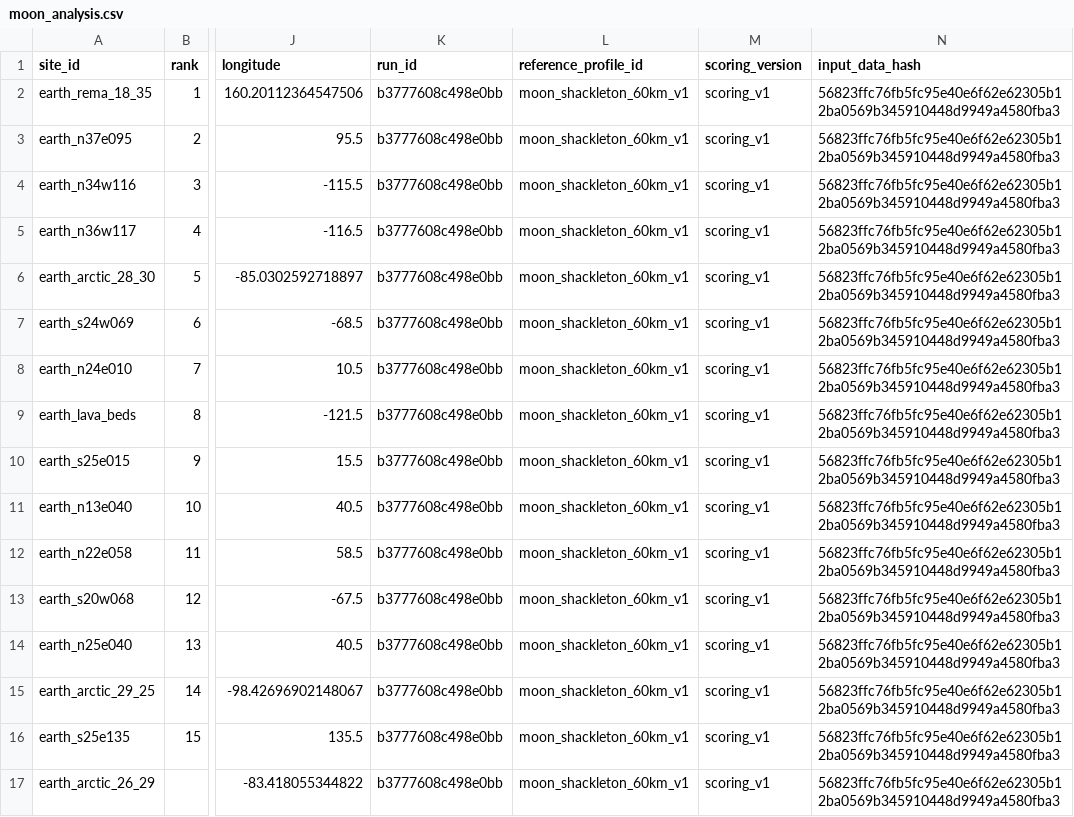
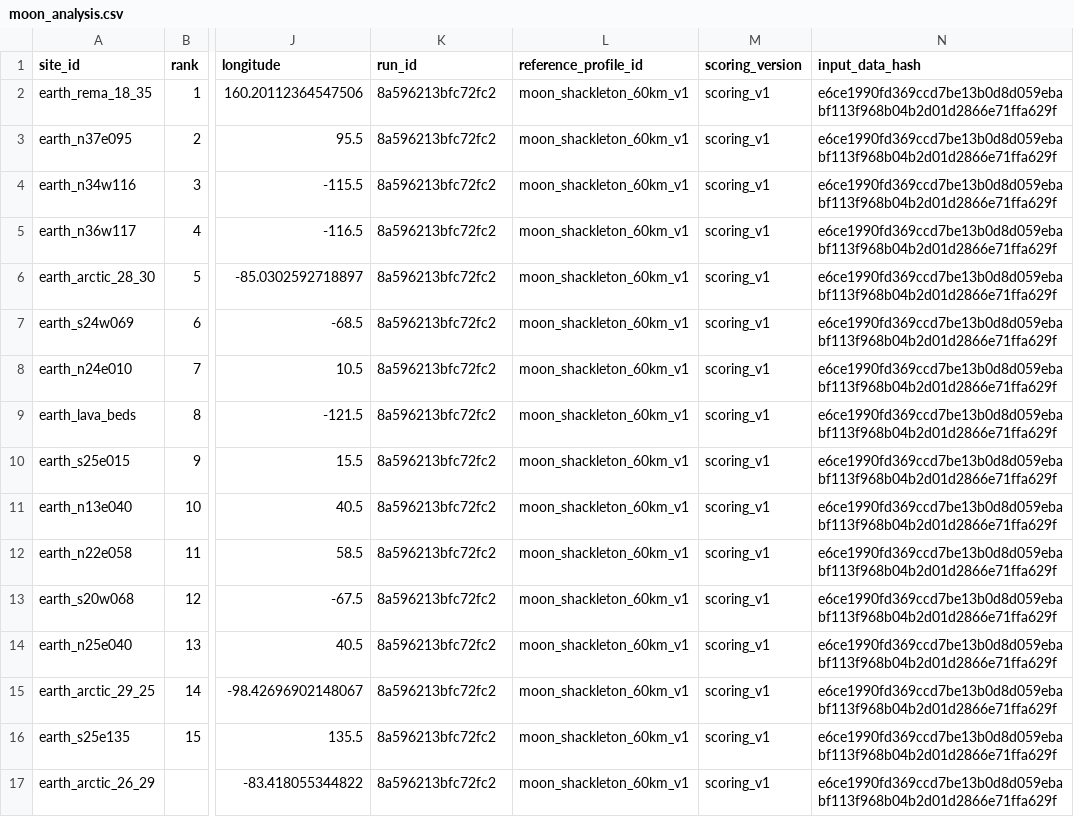
Before and after one commit to Tarif-T/TerraTwin-AI, a CSV file: data/processed/moon_analysis.csv, drawn as a sheet; only a part is shown, gaps mark what is left out; the diff names each change by its address in the sheet, - before the commit and + after, or states it on an @@ line.

```diff
--- a/data/processed/moon_analysis.csv
+++ b/data/processed/moon_analysis.csv
-K2:K17 (run_id): b3777608c498e0bb
+K2:K17 (run_id): 8a596213bfc72fc2
-N2:N17 (input_data_hash): 56823ffc76fb5fc95e40e6f62e62305b12ba0569b345910448d9949a4580fba3
+N2:N17 (input_data_hash): e6ce1990fd369ccd7be13b0d8d059ebabf113f968b04b2d01d2866e71ffa629f
```
Also changed, not shown: data/processed/mars_analysis.csv, data/processed/mars_jezero_60km_v1_analysis.csv, 32 other files.
